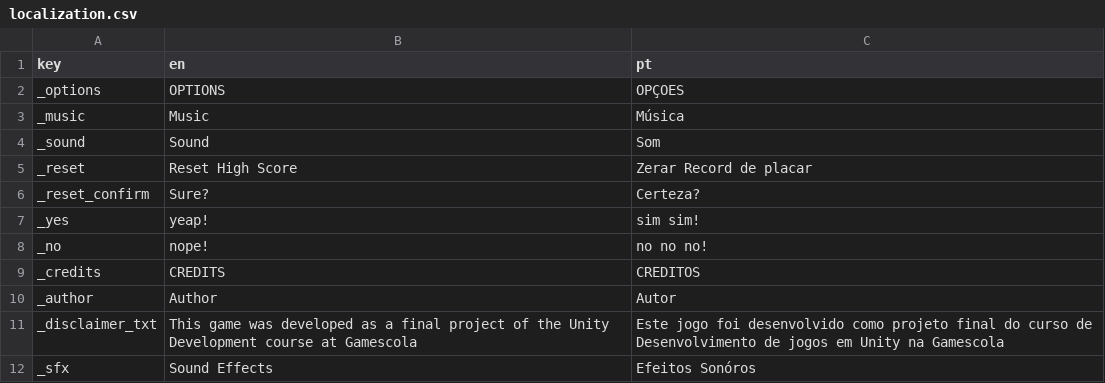
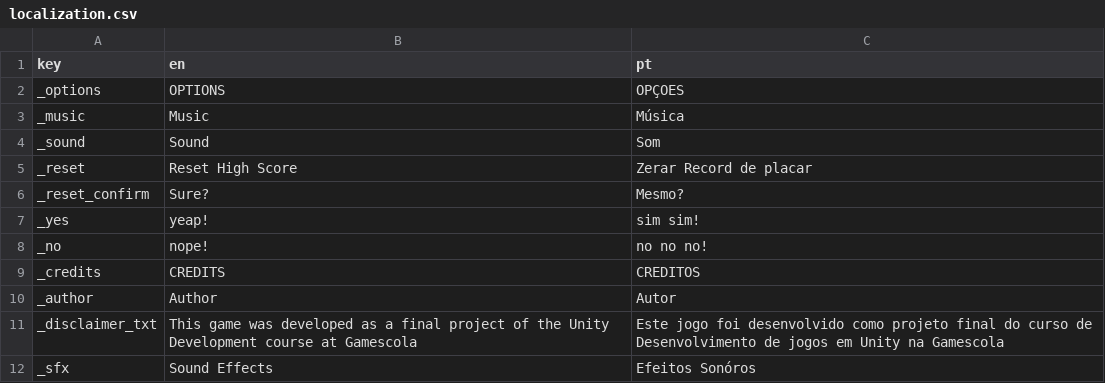
Before and after one commit to wesleisantos071/gjplus_cwb_team7, a CSV file: Assets/Resources/localization.csv, drawn as a sheet; only a part is shown.

```diff
--- a/Assets/Resources/localization.csv
+++ b/Assets/Resources/localization.csv
@@ -5,3 +5,3 @@ _sound,Sound,Som
 _reset,Reset High Score,Zerar Record de placar
-_reset_confirm,Sure?,Certeza?
+_reset_confirm,Sure?,Mesmo?
 _yes,yeap!,sim sim!
```
Also changed, not shown: 16 other files.
